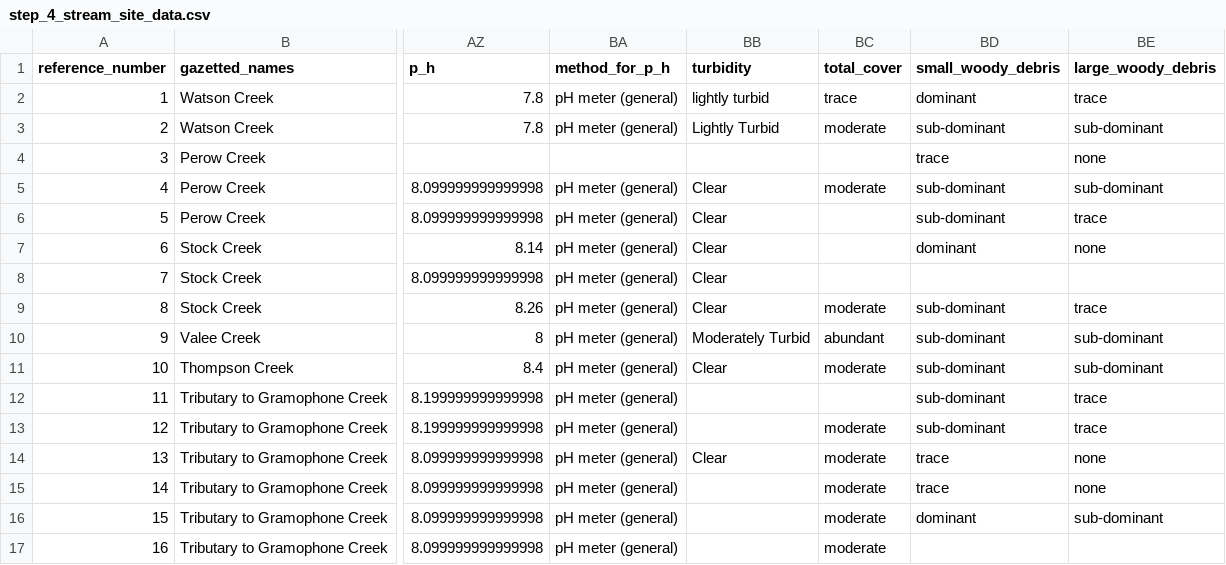
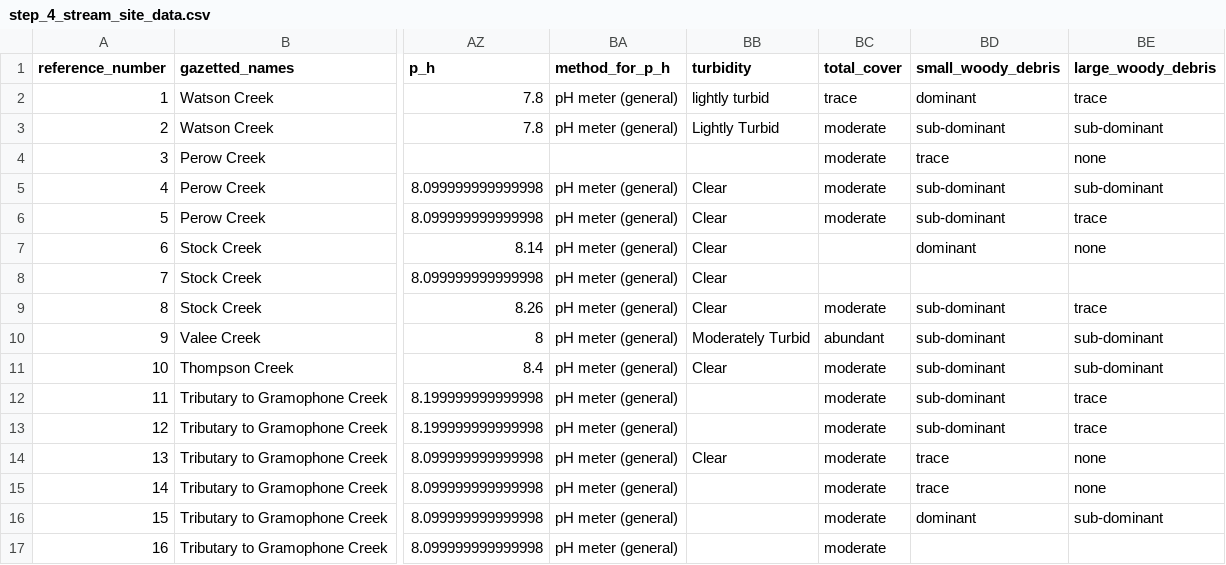
Before and after one commit to NewGraphEnvironment/fish_passage_bulkley_2022_reporting, a CSV file: data/backup/step_4_stream_site_data.csv, drawn as a sheet; only a part is shown, gaps mark what is left out; the diff names each change by its address in the sheet, - before the commit and + after, or states it on an @@ line.

```diff
--- a/data/backup/step_4_stream_site_data.csv
+++ b/data/backup/step_4_stream_site_data.csv
-BC4 (total_cover): (empty)
+BC4 (total_cover): moderate
-BC6 (total_cover): (empty)
+BC6 (total_cover): moderate
-BC12 (total_cover): (empty)
+BC12 (total_cover): moderate
```
Also changed, not shown: data/backup/pscis_all.csv, data/backup/step_2_fish_coll_data.csv, 50 other files.
